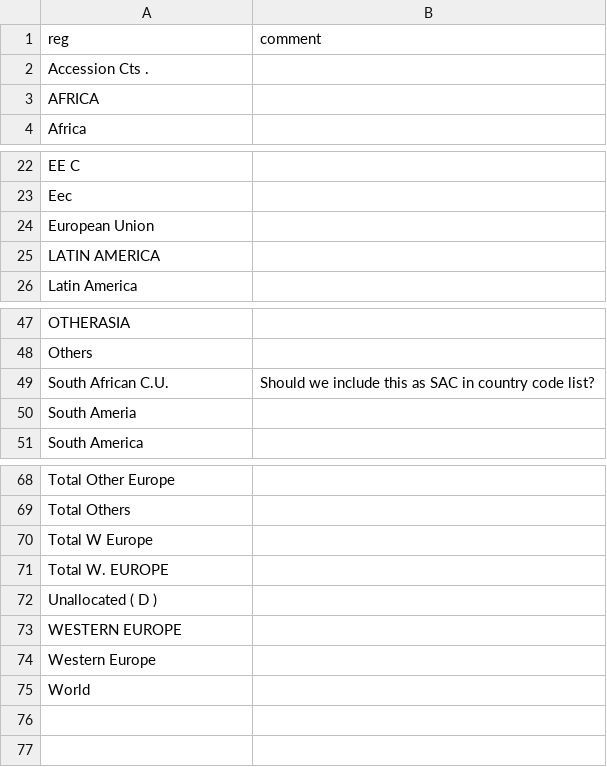
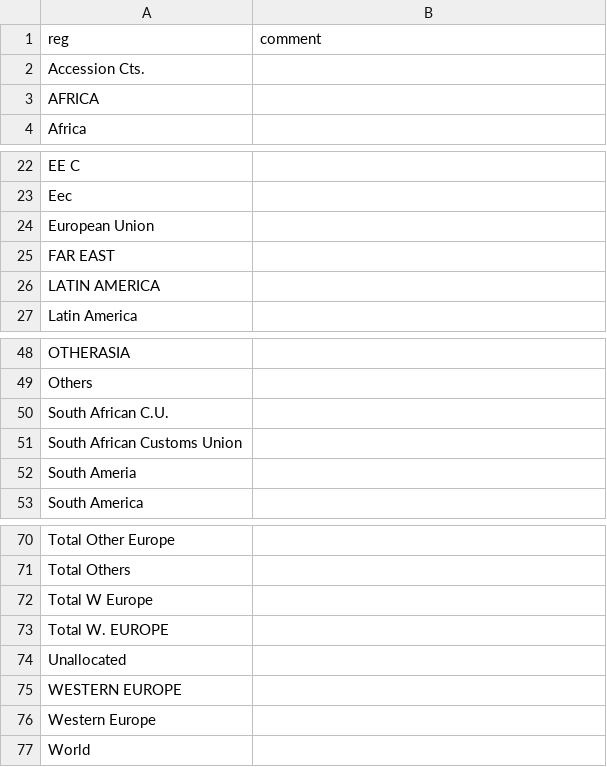
Before and after one commit to pik-piam/mrmfa, a CSV file: inst/extdata/MFA_ignore_regions.csv, drawn as a sheet; only a part is shown, gaps mark what is left out.

```diff
--- a/inst/extdata/MFA_ignore_regions.csv
+++ b/inst/extdata/MFA_ignore_regions.csv
@@ -1,3 +1,3 @@
 reg ;comment
-Accession Cts .;
+Accession Cts.;
 AFRICA;
@@ -24,2 +24,3 @@ Eec;
 European Union;
+FAR EAST;
 LATIN AMERICA;
@@ -48,3 +49,4 @@ OTHERASIA;
 Others;
-South African C.U.;Should we include this as SAC in country code list?
+South African C.U.;
+South African Customs Union;
 South Ameria;
@@ -71,3 +73,3 @@ Total W Europe;
 Total W. EUROPE;
-Unallocated ( D );
+Unallocated;
 WESTERN EUROPE;
```
Also changed, not shown: inst/extdata/MFA_rename_regions.csv, 6 other files.
